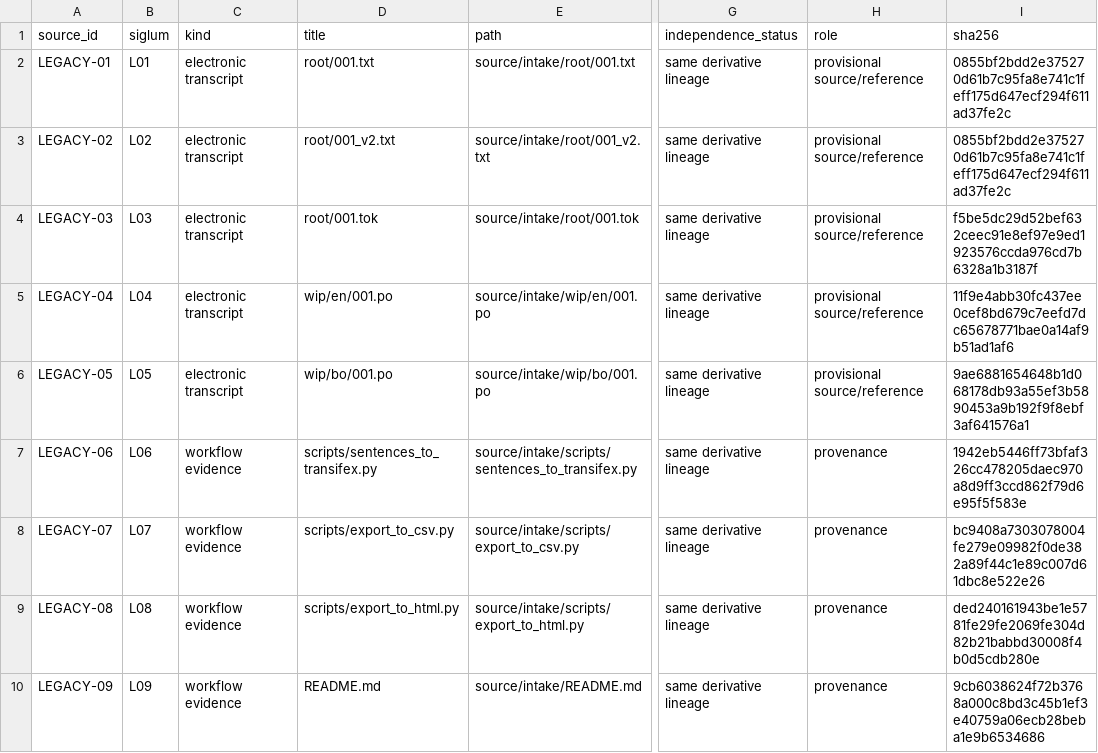
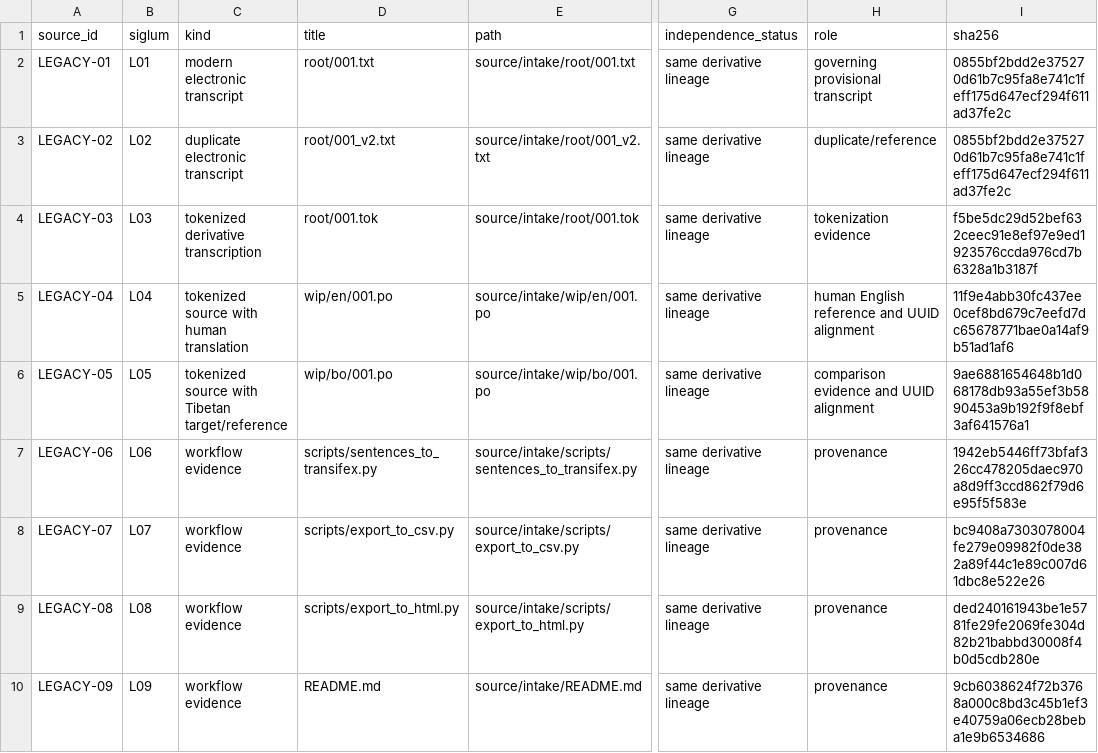
Before and after one commit to Lotus-King-Translation/Togden-Gongchig-Drelwa, a CSV file: editions/REGISTER.csv, drawn as a sheet; only a part is shown, gaps mark what is left out; the diff names each change by its address in the sheet, - before the commit and + after, or states it on an @@ line.

Commit message:
Document translation run and enforce exact source quotations in notes

```diff
--- a/editions/REGISTER.csv
+++ b/editions/REGISTER.csv
-C2 (kind): electronic transcript
+C2 (kind): modern electronic transcript
-H2 (role): provisional source/reference
+H2 (role): governing provisional transcript
-C3 (kind): electronic transcript
+C3 (kind): duplicate electronic transcript
-H3 (role): provisional source/reference
+H3 (role): duplicate/reference
-C4 (kind): electronic transcript
+C4 (kind): tokenized derivative transcription
-H4 (role): provisional source/reference
+H4 (role): tokenization evidence
-C5 (kind): electronic transcript
+C5 (kind): tokenized source with human translation
-H5 (role): provisional source/reference
+H5 (role): human English reference and UUID alignment
-C6 (kind): electronic transcript
+C6 (kind): tokenized source with Tibetan target/reference
-H6 (role): provisional source/reference
+H6 (role): comparison evidence and UUID alignment
```
Also changed, not shown: 4 other files.
